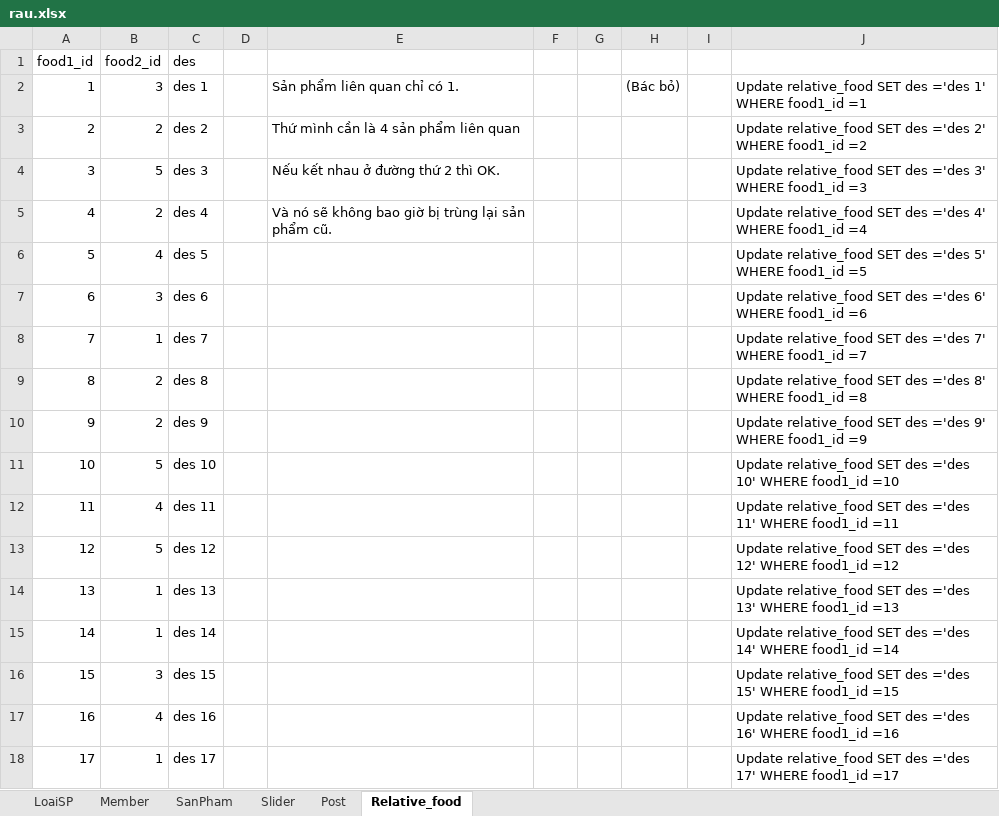
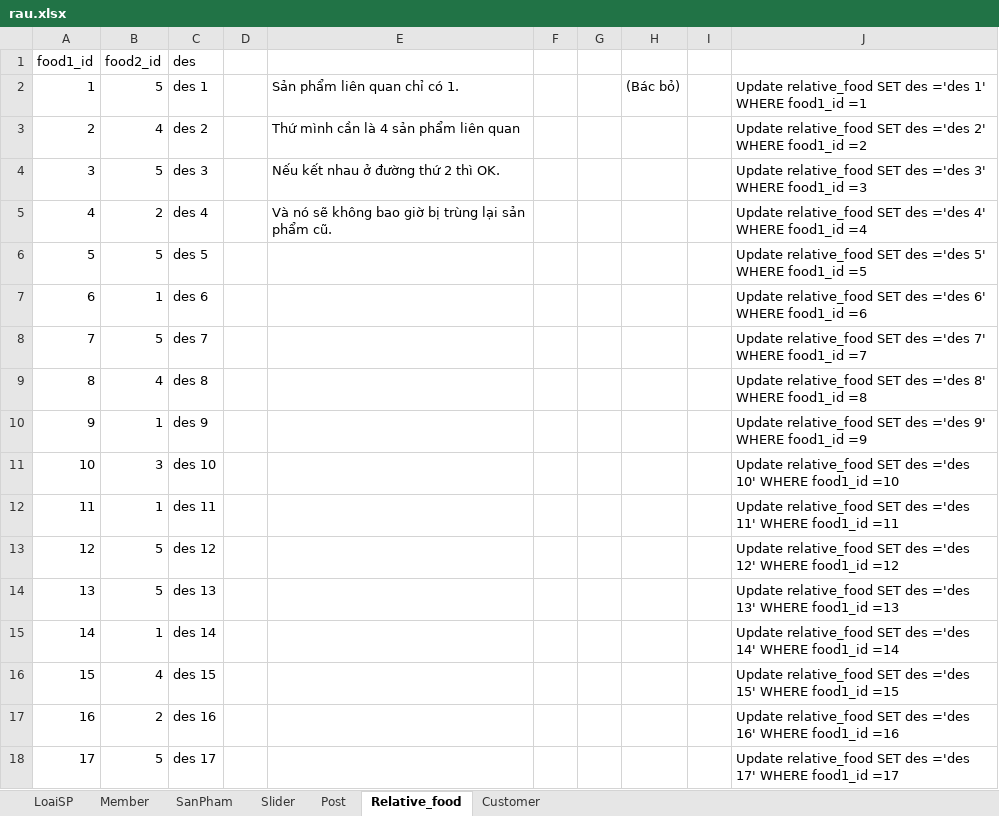
Before and after one commit to khuongsatou/FoodRau, an Excel workbook: rau.xlsx, sheet Relative_food, drawn as a sheet; values as stored, in another font and other column widths than the file's, no borders; the diff names each change by its address in the sheet, - before the commit and + after, or states it on an @@ line.

```diff
--- a/rau.xlsx (sheet Relative_food)
+++ b/rau.xlsx (sheet Relative_food)
+sheet tab: Customer
-B2 (food2_id): 3
+B2 (food2_id): 5
-B3 (food2_id): 2
+B3 (food2_id): 4
-B6 (food2_id): 4
+B6 (food2_id): 5
-B7 (food2_id): 3
+B7 (food2_id): 1
-B8 (food2_id): 1
+B8 (food2_id): 5
-B9 (food2_id): 2
+B9 (food2_id): 4
-B10 (food2_id): 2
+B10 (food2_id): 1
-B11 (food2_id): 5
+B11 (food2_id): 3
-B12 (food2_id): 4
+B12 (food2_id): 1
-B14 (food2_id): 1
+B14 (food2_id): 5
-B16 (food2_id): 3
+B16 (food2_id): 4
-B17 (food2_id): 4
+B17 (food2_id): 2
-B18 (food2_id): 1
+B18 (food2_id): 5
```
Also changed, not shown: sheet SanPham, sheet Post, sheet Slider, sheet LoaiSP, 40 other files.
